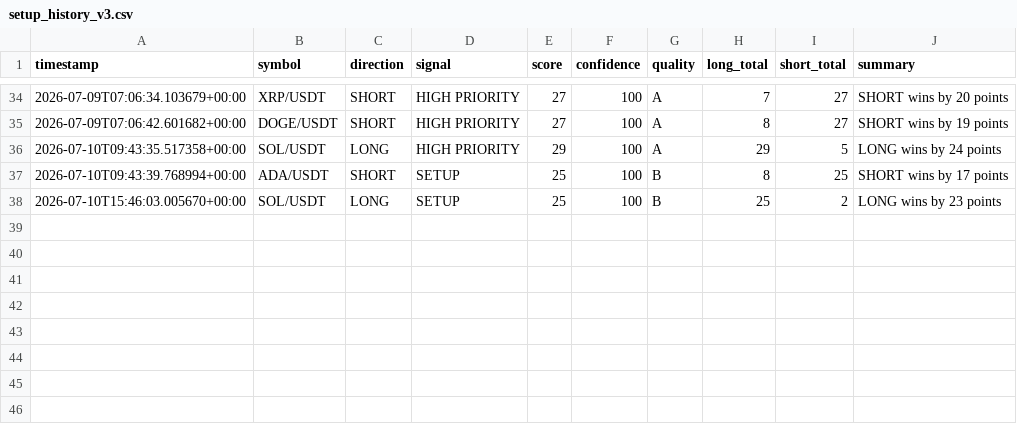
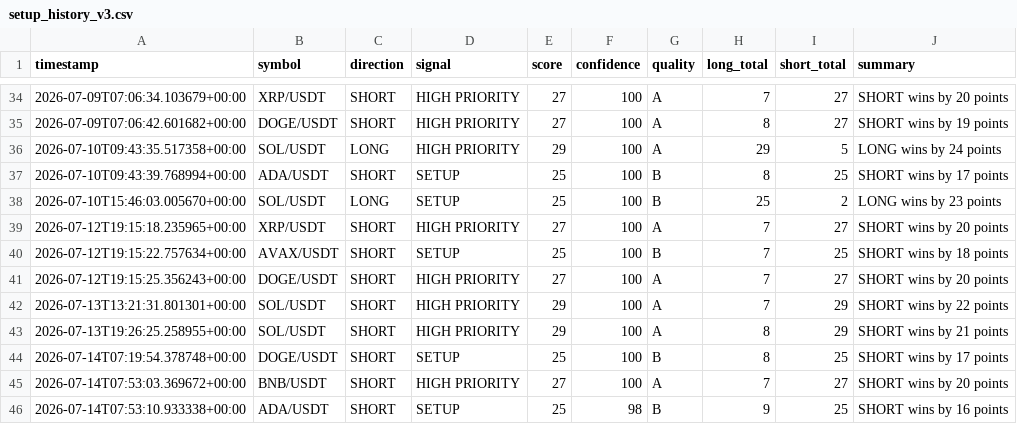
Before and after one commit to jenyademchenko35-web/AITradingAgent, a CSV file: setup_history_v3.csv, drawn as a sheet; only a part is shown, gaps mark what is left out; the diff names each change by its address in the sheet, - before the commit and + after, or states it on an @@ line.

```diff
--- a/setup_history_v3.csv
+++ b/setup_history_v3.csv
+row 39: 2026-07-12T19:15:18.235965+00:00 | XRP/USDT | SHORT | HIGH PRIORITY | 27 | 100 | A | 7 | 27 | SHORT wins by 20 points
+row 40: 2026-07-12T19:15:22.757634+00:00 | AVAX/USDT | SHORT | SETUP | 25 | 100 | B | 7 | 25 | SHORT wins by 18 points
+row 41: 2026-07-12T19:15:25.356243+00:00 | DOGE/USDT | SHORT | HIGH PRIORITY | 27 | 100 | A | 7 | 27 | SHORT wins by 20 points
+row 42: 2026-07-13T13:21:31.801301+00:00 | SOL/USDT | SHORT | HIGH PRIORITY | 29 | 100 | A | 7 | 29 | SHORT wins by 22 points
+row 43: 2026-07-13T19:26:25.258955+00:00 | SOL/USDT | SHORT | HIGH PRIORITY | 29 | 100 | A | 8 | 29 | SHORT wins by 21 points
+row 44: 2026-07-14T07:19:54.378748+00:00 | DOGE/USDT | SHORT | SETUP | 25 | 100 | B | 8 | 25 | SHORT wins by 17 points
+row 45: 2026-07-14T07:53:03.369672+00:00 | BNB/USDT | SHORT | HIGH PRIORITY | 27 | 100 | A | 7 | 27 | SHORT wins by 20 points
+row 46: 2026-07-14T07:53:10.933338+00:00 | ADA/USDT | SHORT | SETUP | 25 | 98 | B | 9 | 25 | SHORT wins by 16 points
```
Also changed, not shown: trade_loss_cases.csv, trade_loss_patterns.csv, 43 other files.
